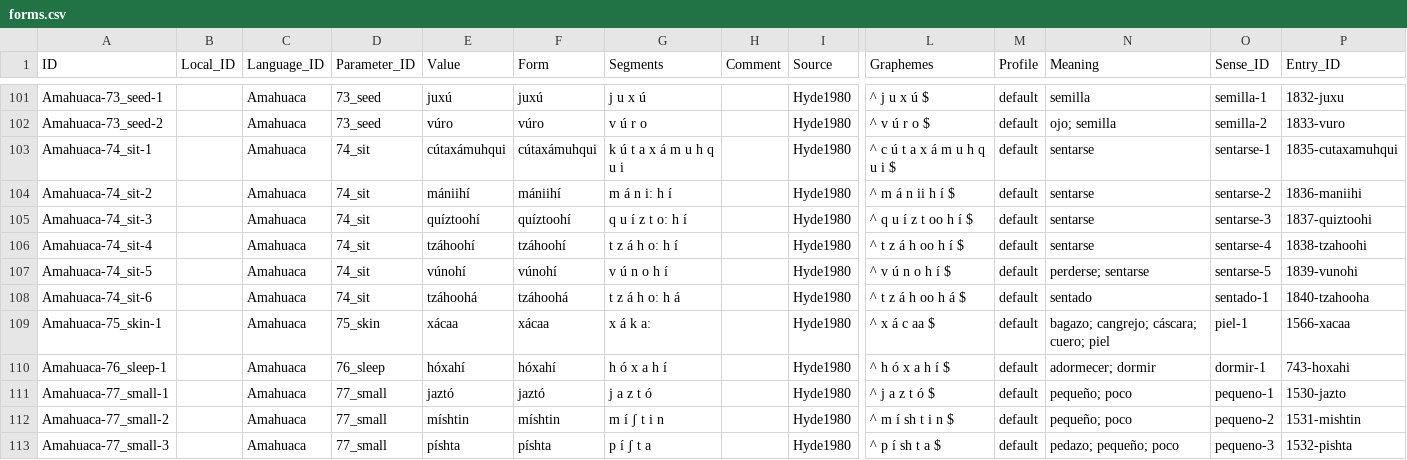
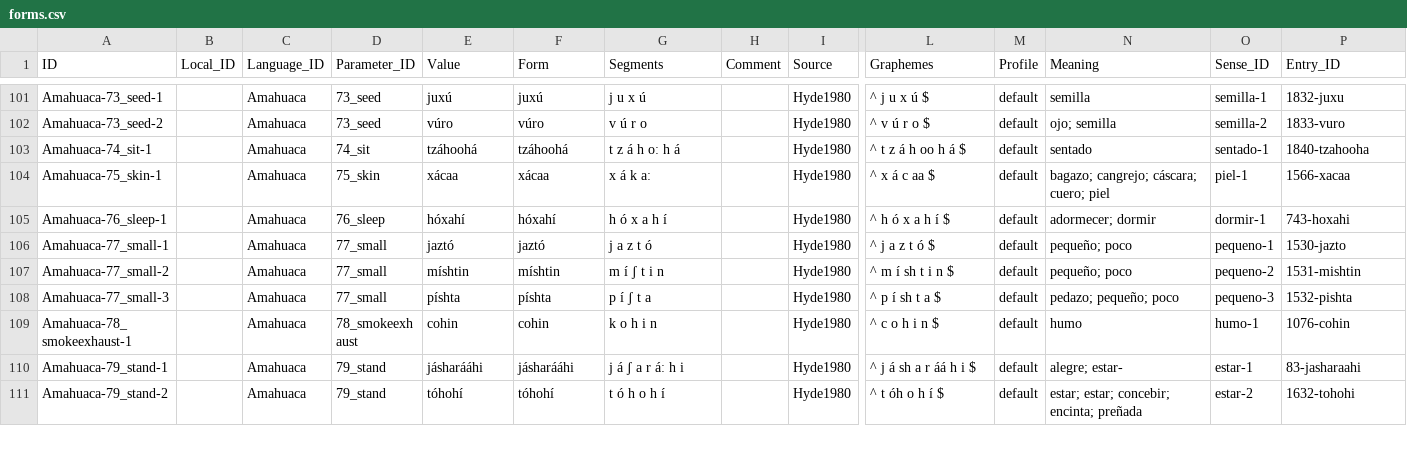
Before and after one commit to FredericBlum/ExtractingWordlistsFromDictionaries, a CSV file: hydeamahuaca/cldf/forms.csv, drawn as a sheet; only a part is shown, gaps mark what is left out; the shorter side is filled out with more unchanged rows; rows hold the shown columns only; the diff names each change by its address in the sheet, - before the commit and + after, or states it on an @@ line.

```diff
--- a/hydeamahuaca/cldf/forms.csv
+++ b/hydeamahuaca/cldf/forms.csv
-E103 (Value): cútaxámuhqui
+E103 (Value): tzáhoohá
-F103 (Form): cútaxámuhqui
+F103 (Form): tzáhoohá
-G103 (Segments): k ú t a x á m u h q u i
+G103 (Segments): t z á h oː h á
-L103 (Graphemes): ^ c ú t a x á m u h q u i $
+L103 (Graphemes): ^ t z á h oo h á $
-N103 (Meaning): sentarse
+N103 (Meaning): sentado
-O103 (Sense_ID): sentarse-1
+O103 (Sense_ID): sentado-1
-P103 (Entry_ID): 1835-cutaxamuhqui
+P103 (Entry_ID): 1840-tzahooha
-row 104: Amahuaca-74_sit-2 |  | Amahuaca | 74_sit | mániihí | mániihí | m á n iː h í |  | Hyde1980 | ^ m á n ii h í $ | default | sentarse | sentarse-2 | 1836-maniihi
-row 105: Amahuaca-74_sit-3 |  | Amahuaca | 74_sit | quíztoohí | quíztoohí | q u í z t oː h í |  | Hyde1980 | ^ q u í z t oo h í $ | default | sentarse | sentarse-3 | 1837-quiztoohi
-row 106: Amahuaca-74_sit-4 |  | Amahuaca | 74_sit | tzáhoohí | tzáhoohí | t z á h oː h í |  | Hyde1980 | ^ t z á h oo h í $ | default | sentarse | sentarse-4 | 1838-tzahoohi
-row 107: Amahuaca-74_sit-5 |  | Amahuaca | 74_sit | vúnohí | vúnohí | v ú n o h í |  | Hyde1980 | ^ v ú n o h í $ | default | perderse; sentarse | sentarse-5 | 1839-vunohi
-row 108: Amahuaca-74_sit-6 |  | Amahuaca | 74_sit | tzáhoohá | tzáhoohá | t z á h oː h á |  | Hyde1980 | ^ t z á h oo h á $ | default | sentado | sentado-1 | 1840-tzahooha
```
Also changed, not shown: hydeamahuaca/raw/raw_mapped.tsv, 9 other files.
